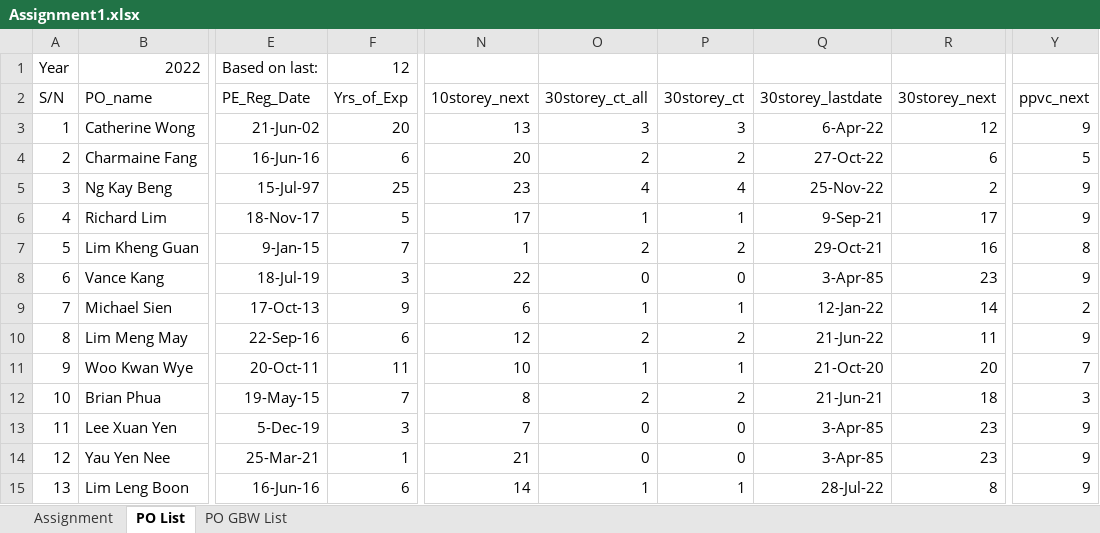
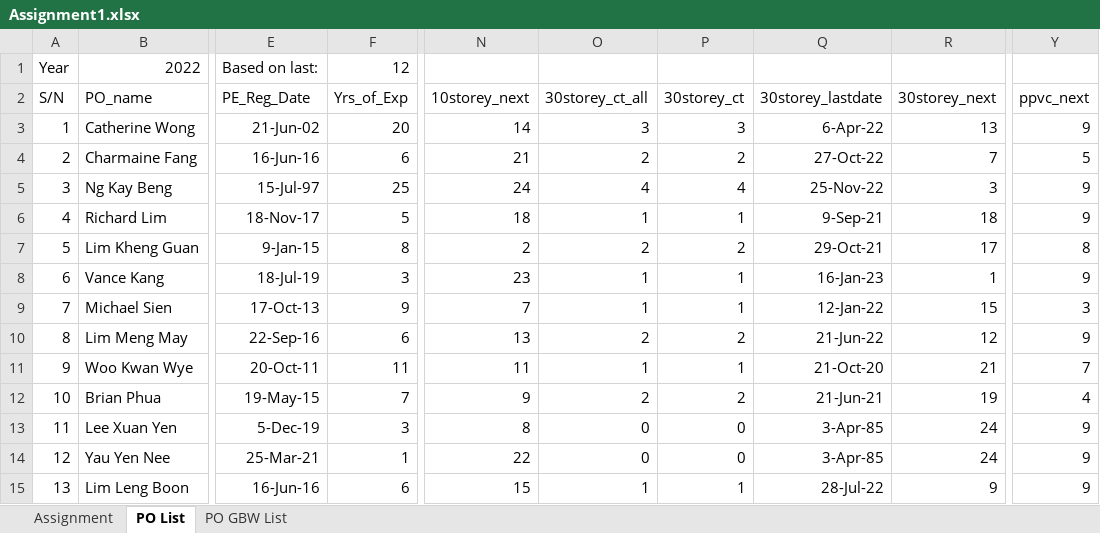
Before and after one commit to chin5oon/STassignment, an Excel workbook: Assignment1.xlsx, sheet PO List, drawn as a sheet; only a part is shown, gaps mark what is left out; values as stored, in another font and other column widths than the file's, no borders; conditional formats not drawn; the diff covers the shown part only; the diff names each change by its address in the sheet, - before the commit and + after, or states it on an @@ line.

Commit message:
Add files via upload

```diff
--- a/Assignment1.xlsx (sheet PO List)
+++ b/Assignment1.xlsx (sheet PO List)
-N3 (10storey_next): 13
+N3 (10storey_next): 14
-R3 (30storey_next): 12
+R3 (30storey_next): 13
-N4 (10storey_next): 20
+N4 (10storey_next): 21
-R4 (30storey_next): 6
+R4 (30storey_next): 7
-N5 (10storey_next): 23
+N5 (10storey_next): 24
-R5 (30storey_next): 2
+R5 (30storey_next): 3
-N6 (10storey_next): 17
+N6 (10storey_next): 18
-R6 (30storey_next): 17
+R6 (30storey_next): 18
-F7 (Yrs_of_Exp): 7
+F7 (Yrs_of_Exp): 8
-N7 (10storey_next): 1
+N7 (10storey_next): 2
-R7 (30storey_next): 16
+R7 (30storey_next): 17
-N8 (10storey_next): 22
+N8 (10storey_next): 23
-O8 (30storey_ct_all): 0
+O8 (30storey_ct_all): 1
-P8 (30storey_ct): 0
+P8 (30storey_ct): 1
-Q8 (30storey_lastdate): 3-Apr-85
+Q8 (30storey_lastdate): 16-Jan-23
-R8 (30storey_next): 23
+R8 (30storey_next): 1
-N9 (10storey_next): 6
+N9 (10storey_next): 7
-R9 (30storey_next): 14
+R9 (30storey_next): 15
-Y9 (ppvc_next): 2
+Y9 (ppvc_next): 3
-N10 (10storey_next): 12
+N10 (10storey_next): 13
-R10 (30storey_next): 11
+R10 (30storey_next): 12
-N11 (10storey_next): 10
+N11 (10storey_next): 11
-R11 (30storey_next): 20
+R11 (30storey_next): 21
-N12 (10storey_next): 8
+N12 (10storey_next): 9
-R12 (30storey_next): 18
+R12 (30storey_next): 19
-Y12 (ppvc_next): 3
+Y12 (ppvc_next): 4
-N13 (10storey_next): 7
+N13 (10storey_next): 8
-R13:R14 (30storey_next): 23
+R13:R14 (30storey_next): 24
-N14 (10storey_next): 21
+N14 (10storey_next): 22
-N15 (10storey_next): 14
+N15 (10storey_next): 15
-R15 (30storey_next): 8
+R15 (30storey_next): 9
```
Also changed, not shown: 40 edited cells elsewhere in this sheet, sheet Assignment, sheet PO GBW List.
